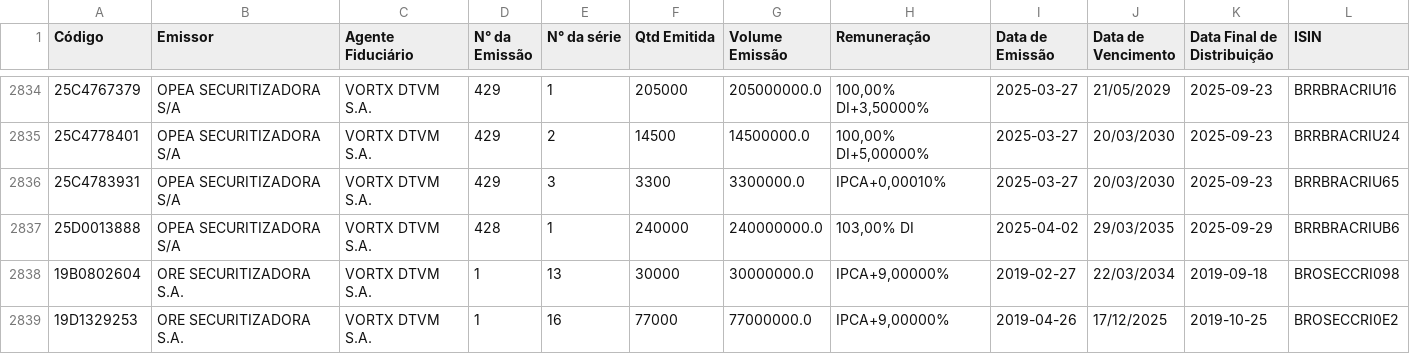
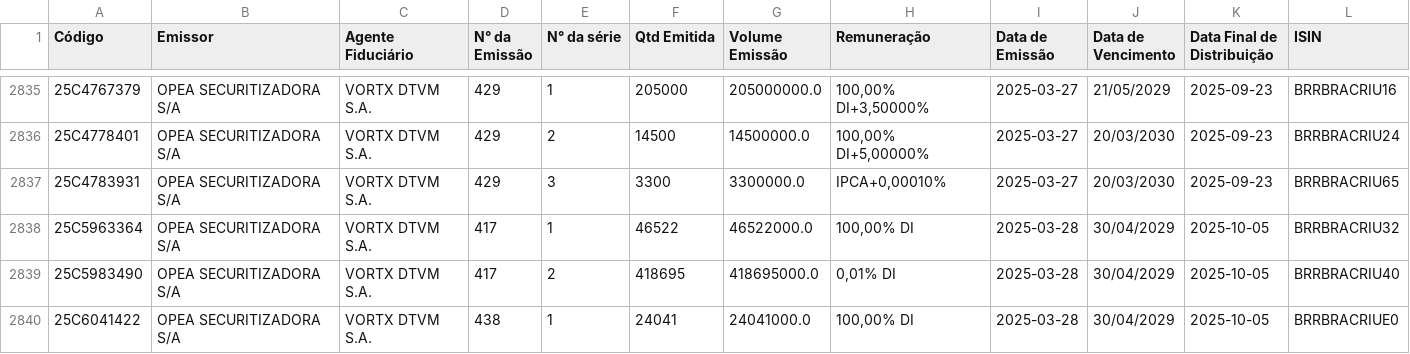
Before and after one commit to moderfla/scraper_cri_cetip, a CSV file: emissoes_cri-old.csv, drawn as a sheet; only a part is shown, gaps mark what is left out; the shorter side is filled out with more unchanged rows; the diff covers the shown part only.

```diff
--- a/emissoes_cri-old.csv
+++ b/emissoes_cri-old.csv
@@ -2836 +2837,4 @@ Código,Emissor,Agente Fiduciário,N° da Emissão,N° da série,Qtd Emitida,Vol
 25C4783931,OPEA SECURITIZADORA S/A,VORTX DTVM S.A.,429,3,3300,3300000.0,"IPCA+0,00010%",2025-03-27,20/03/2030,2025-09-23,BRRBRACRIU65
+25C5963364,OPEA SECURITIZADORA S/A,VORTX DTVM S.A.,417,1,46522,46522000.0,"100,00% DI",2025-03-28,30/04/2029,2025-10-05,BRRBRACRIU32
+25C5983490,OPEA SECURITIZADORA S/A,VORTX DTVM S.A.,417,2,418695,418695000.0,"0,01% DI",2025-03-28,30/04/2029,2025-10-05,BRRBRACRIU40
+25C6041422,OPEA SECURITIZADORA S/A,VORTX DTVM S.A.,438,1,24041,24041000.0,"100,00% DI",2025-03-28,30/04/2029,2025-10-05,BRRBRACRIUE0
```
Also changed, not shown: 4 added rows, 1 removed row and 3 edited cells elsewhere in this file, 1 other file.
